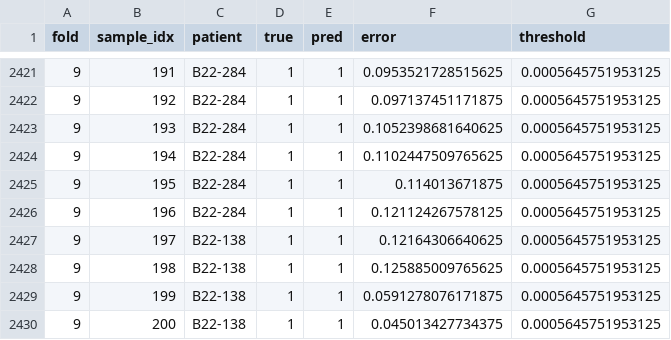
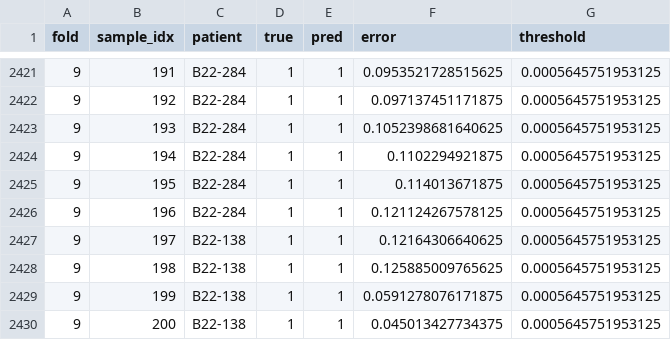
Before and after one commit to AgustinaLazzati/Medical-Imaging, a CSV file: crossvalidation/patch_level_predictions_Autoencoder_conf2_hsv_red.csv, drawn as a sheet; only a part is shown, gaps mark what is left out.

```diff
--- a/crossvalidation/patch_level_predictions_Autoencoder_conf2_hsv_red.csv
+++ b/crossvalidation/patch_level_predictions_Autoencoder_conf2_hsv_red.csv
@@ -2423,3 +2423,3 @@ fold,sample_idx,patient,true,pred,error,threshold
 9,193,B22-284,1,1,0.1052398681640625,0.0005645751953125
-9,194,B22-284,1,1,0.1102447509765625,0.0005645751953125
+9,194,B22-284,1,1,0.1102294921875,0.0005645751953125
 9,195,B22-284,1,1,0.114013671875,0.0005645751953125
```
Also changed, not shown: crossvalidation/patch_level_predictions_Variational Autoencoder_conf2_hsv_red.csv, crossvalidation/patch_level_predictions_Variational Autoencoder_conf3_hsv_red.csv, 10 other files.
